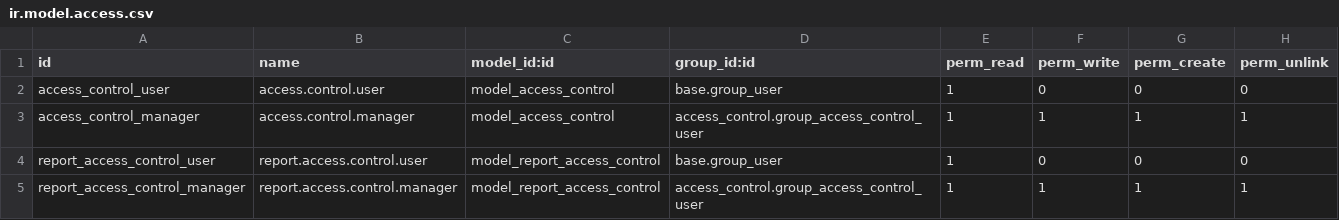
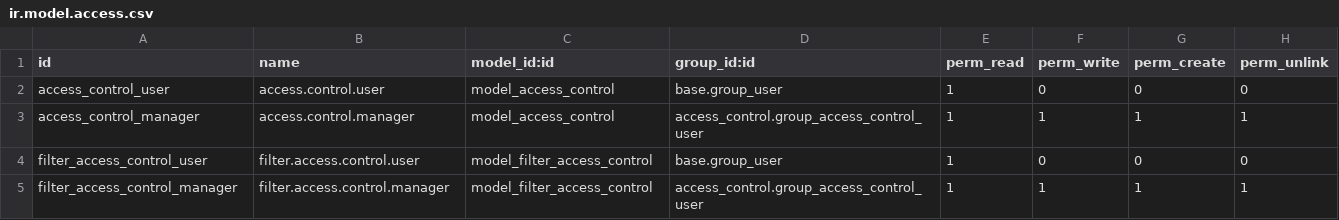
Before and after one commit to Giaduc8289/SH, a CSV file: odoo/extra-addons/access_control/security/ir.model.access.csv, drawn as a sheet.

Commit message:
add menu access control report

```diff
--- a/odoo/extra-addons/access_control/security/ir.model.access.csv
+++ b/odoo/extra-addons/access_control/security/ir.model.access.csv
@@ -3,3 +3,3 @@ access_control_user,access.control.user,model_access_control,base.group_user,1,0
 access_control_manager,access.control.manager,model_access_control,access_control.group_access_control_user,1,1,1,1
-report_access_control_user,report.access.control.user,model_report_access_control,base.group_user,1,0,0,0
-report_access_control_manager,report.access.control.manager,model_report_access_control,access_control.group_access_control_user,1,1,1,1
+filter_access_control_user,filter.access.control.user,model_filter_access_control,base.group_user,1,0,0,0
+filter_access_control_manager,filter.access.control.manager,model_filter_access_control,access_control.group_access_control_user,1,1,1,1
```
Also changed, not shown: 5 other files.
